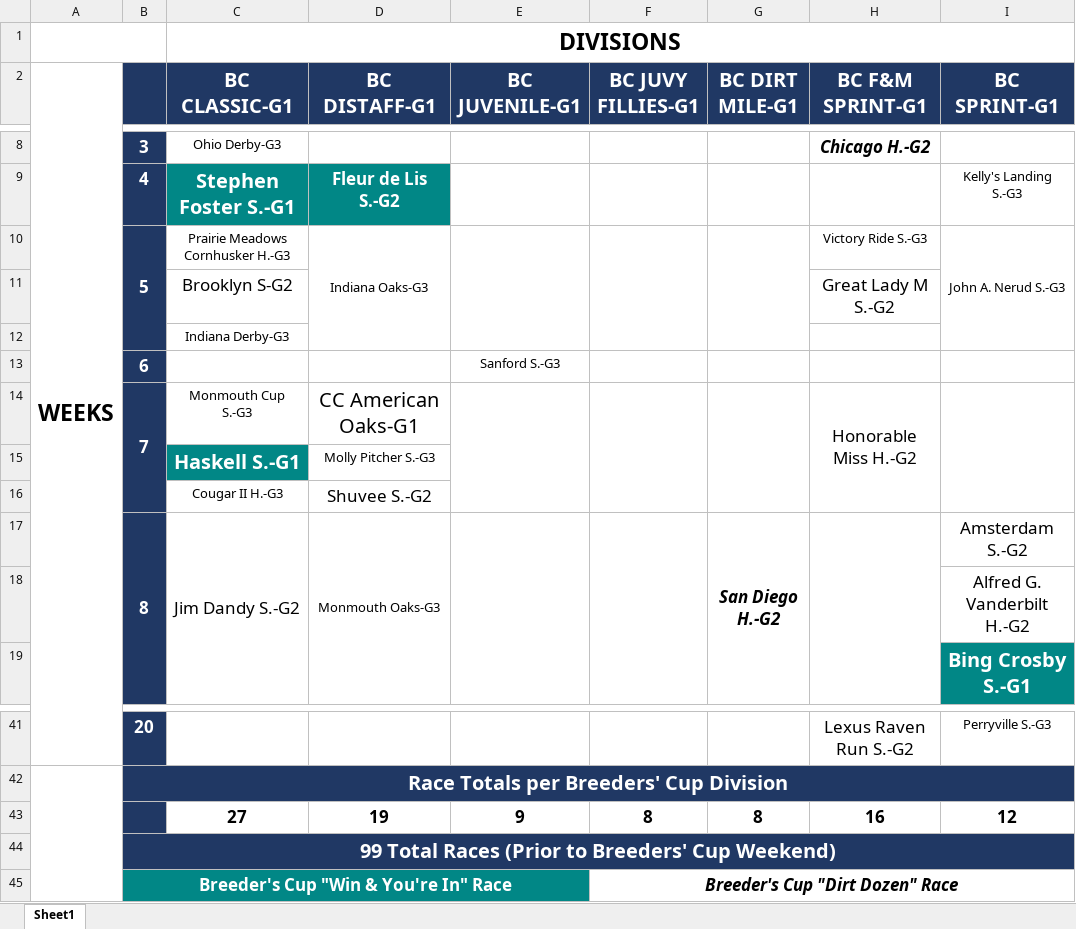
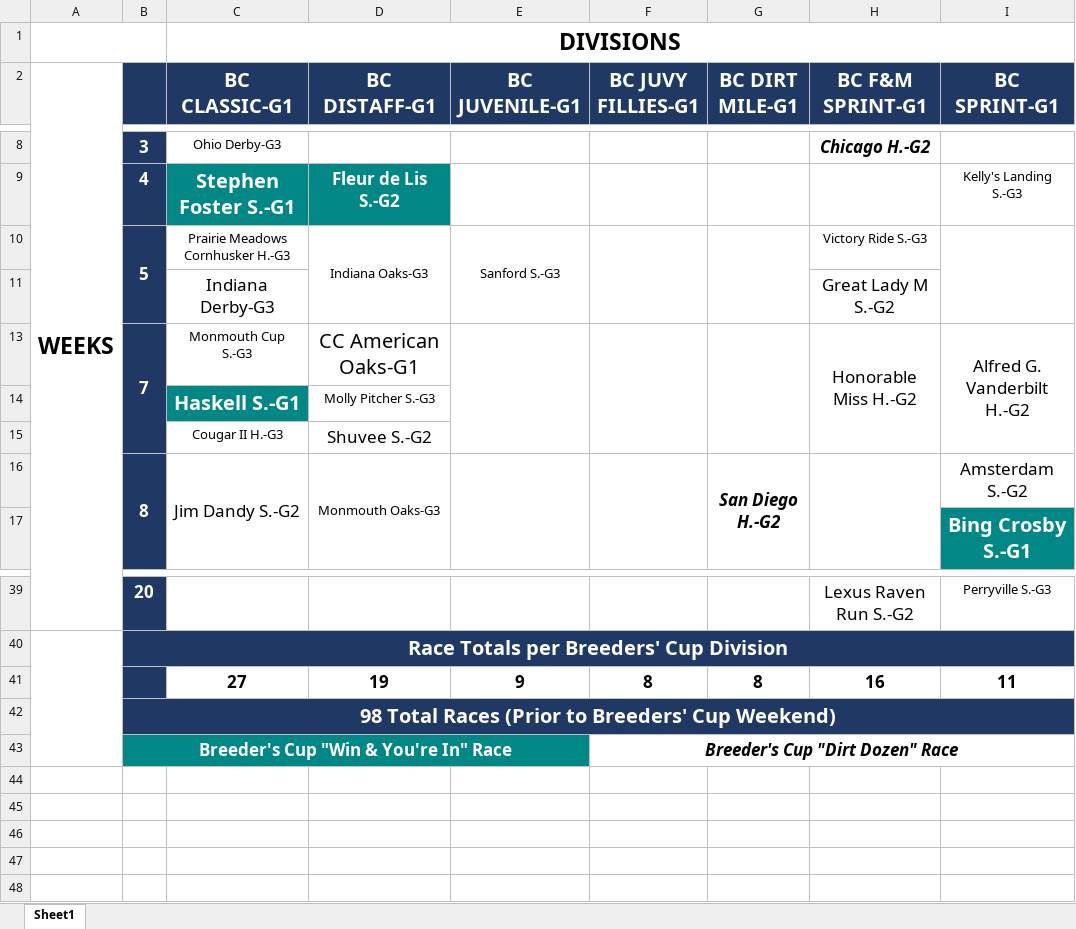
Before and after one commit to michael-m-casserly/gallop-racing, an Excel workbook: pdf/RTTBC25-Schedule-by-Division.xlsx, sheet Sheet1, drawn as a sheet; only a part is shown, gaps mark what is left out; values as stored, in another font and other column widths than the file's, no borders; removed rows and columns are numbered as before the commit, all else as after; the diff names each change by its address in the sheet, - before the commit and + after, or states it on an @@ line.

```diff
--- a/pdf/RTTBC25-Schedule-by-Division.xlsx (sheet Sheet1)
+++ b/pdf/RTTBC25-Schedule-by-Division.xlsx (sheet Sheet1)
-E10 (BC JUVENILE-G1): (empty)
+E10 (BC JUVENILE-G1): Sanford S.-G3
-I10 (BC SPRINT-G1): John A. Nerud S.-G3
+I10 (BC SPRINT-G1): (empty)
-C11 (BC CLASSIC-G1): Brooklyn S-G2
+C11 (BC CLASSIC-G1): Indiana Derby-G3
-row 12:  |  | Indiana Derby-G3
-row 13:  | 6 |  |  | Sanford S.-G3
-I13 (BC SPRINT-G1): (empty)
+I13 (BC SPRINT-G1): Alfred G. Vanderbilt H.-G2
-row 18:  |  |  |  |  |  |  |  | Alfred G. Vanderbilt H.-G2
-I41 (BC SPRINT-G1): 12
+I41 (BC SPRINT-G1): 11
-B42: 99 Total Races…
+B42: 98 Total Races…
```
Also changed, not shown: formulas that keep their value, 11 other files.
